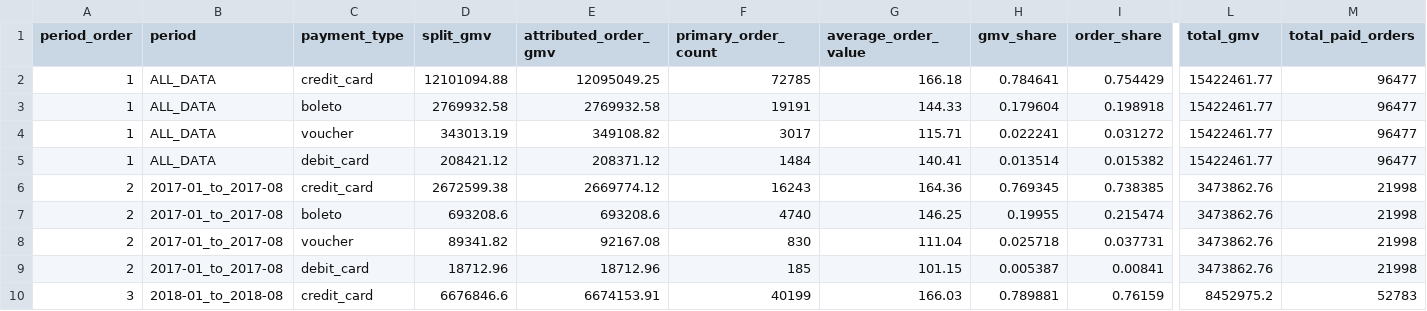
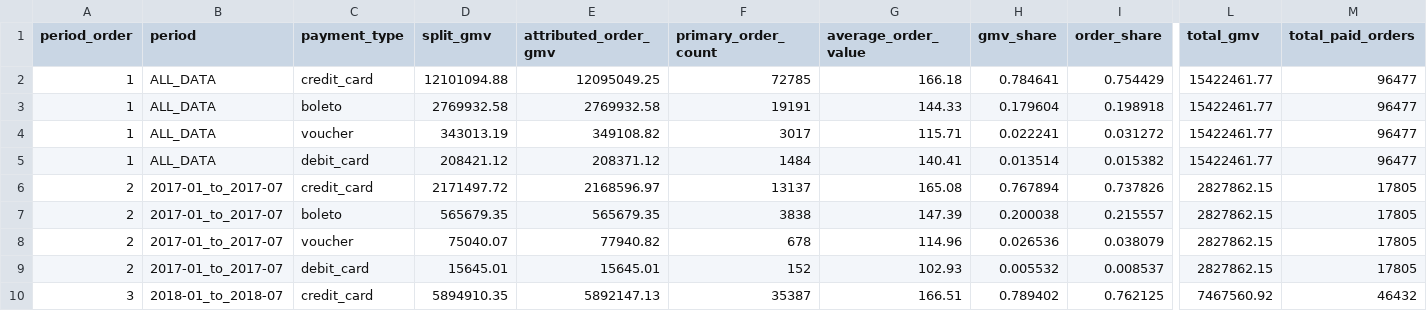
Before and after one commit to FanL9/brazil-ecommerce-analytics, a CSV file: outputs/data/02_business_overview/payment_structure.csv, drawn as a sheet; only a part is shown, gaps mark what is left out; removed rows and columns are numbered as before the commit, all else as after; rows hold the shown columns only; the diff covers the shown part only; the diff names each change by its address in the sheet, - before the commit and + after, or states it on an @@ line.

```diff
--- a/outputs/data/02_business_overview/payment_structure.csv
+++ b/outputs/data/02_business_overview/payment_structure.csv
-row 6: 2 | 2017-01_to_2017-08 | credit_card | 2672599.38 | 2669774.12 | 16243 | 164.36 | 0.769345 | 0.738385 | 3473862.76 | 21998
+row 6: 2 | 2017-01_to_2017-07 | credit_card | 2171497.72 | 2168596.97 | 13137 | 165.08 | 0.767894 | 0.737826 | 2827862.15 | 17805
-B7 (period): 2017-01_to_2017-08
+B7 (period): 2017-01_to_2017-07
-D7 (split_gmv): 693208.6
+D7 (split_gmv): 565679.35
-E7 (attributed_order_gmv): 693208.6
+E7 (attributed_order_gmv): 565679.35
-F7 (primary_order_count): 4740
+F7 (primary_order_count): 3838
-G7 (average_order_value): 146.25
+G7 (average_order_value): 147.39
-H7 (gmv_share): 0.19955
+H7 (gmv_share): 0.200038
-I7 (order_share): 0.215474
+I7 (order_share): 0.215557
-L7 (total_gmv): 3473862.76
+L7 (total_gmv): 2827862.15
-M7 (total_paid_orders): 21998
+M7 (total_paid_orders): 17805
-row 8: 2 | 2017-01_to_2017-08 | voucher | 89341.82 | 92167.08 | 830 | 111.04 | 0.025718 | 0.037731 | 3473862.76 | 21998
+row 8: 2 | 2017-01_to_2017-07 | voucher | 75040.07 | 77940.82 | 678 | 114.96 | 0.026536 | 0.038079 | 2827862.15 | 17805
-B9 (period): 2017-01_to_2017-08
+B9 (period): 2017-01_to_2017-07
-D9 (split_gmv): 18712.96
+D9 (split_gmv): 15645.01
-E9 (attributed_order_gmv): 18712.96
+E9 (attributed_order_gmv): 15645.01
-F9 (primary_order_count): 185
+F9 (primary_order_count): 152
-G9 (average_order_value): 101.15
+G9 (average_order_value): 102.93
-H9 (gmv_share): 0.005387
+H9 (gmv_share): 0.005532
-I9 (order_share): 0.00841
+I9 (order_share): 0.008537
-L9 (total_gmv): 3473862.76
+L9 (total_gmv): 2827862.15
-M9 (total_paid_orders): 21998
+M9 (total_paid_orders): 17805
-row 10: 3 | 2018-01_to_2018-08 | credit_card | 6676846.6 | 6674153.91 | 40199 | 166.03 | 0.789881 | 0.76159 | 8452975.2 | 52783
+row 10: 3 | 2018-01_to_2018-07 | credit_card | 5894910.35 | 5892147.13 | 35387 | 166.51 | 0.789402 | 0.762125 | 7467560.92 | 46432
```
Also changed, not shown: 1 added row, 1 removed row and 18 edited cells elsewhere in this file, outputs/data/02_business_overview/order_value_structure.csv, outputs/data/02_business_overview/state_structure.csv, 5 other files.
